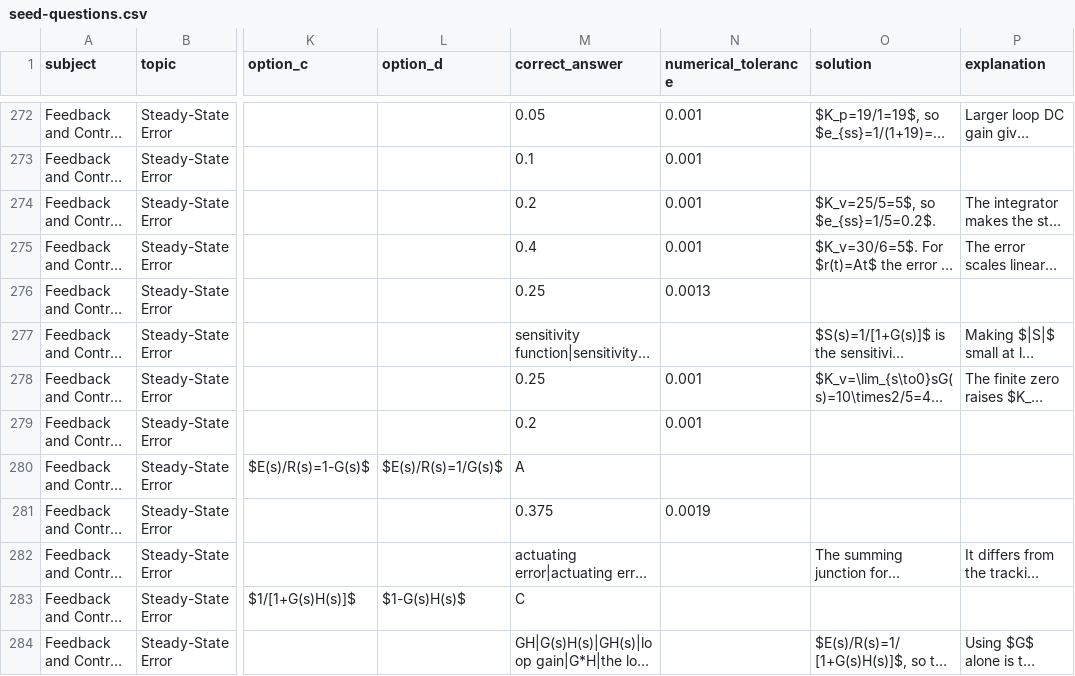
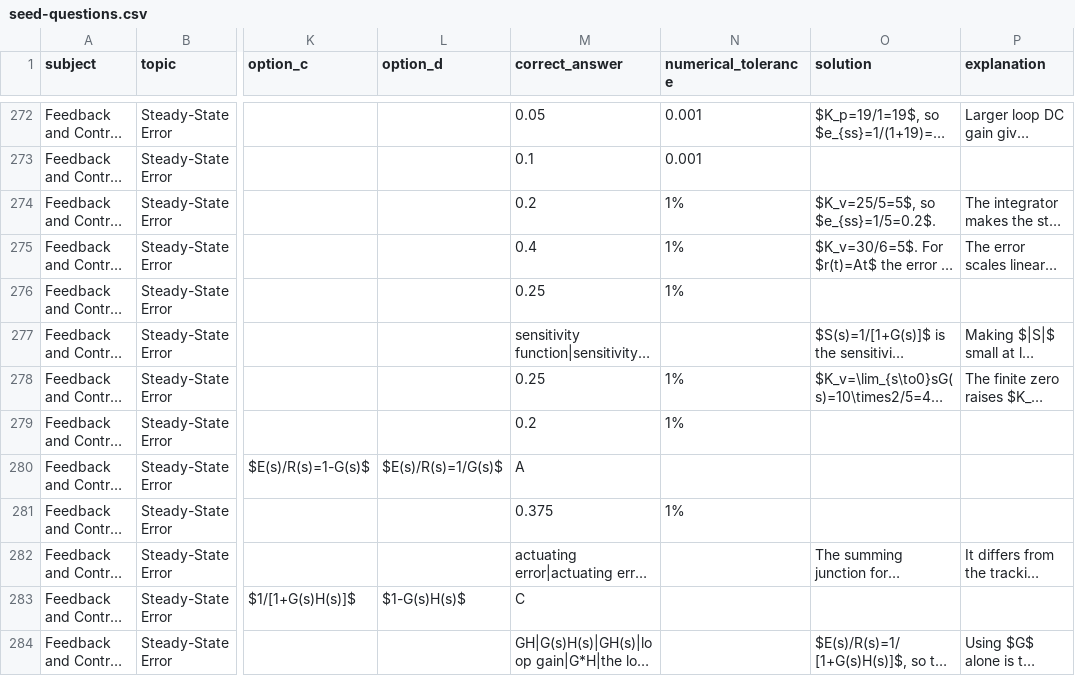
Before and after one commit to tmamado14/alcu-ece, a CSV file: prisma/seed-questions.csv, drawn as a sheet; only a part is shown, gaps mark what is left out; long unchanged cells end in …; the diff covers the shown part only; the diff names each change by its address in the sheet, - before the commit and + after, or states it on an @@ line.

```diff
--- a/prisma/seed-questions.csv
+++ b/prisma/seed-questions.csv
-N274:N275 (numerical_tolerance): 0.001
+N274:N275 (numerical_tolerance): 1%
-N276 (numerical_tolerance): 0.0013
+N276 (numerical_tolerance): 1%
-N278:N279 (numerical_tolerance): 0.001
+N278:N279 (numerical_tolerance): 1%
-N281 (numerical_tolerance): 0.0019
+N281 (numerical_tolerance): 1%
```
Also changed, not shown: 74 edited cells elsewhere in this file, prisma/seed-questions-digital-electronics.csv, 9 other files.
